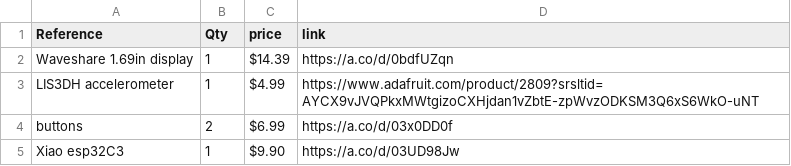
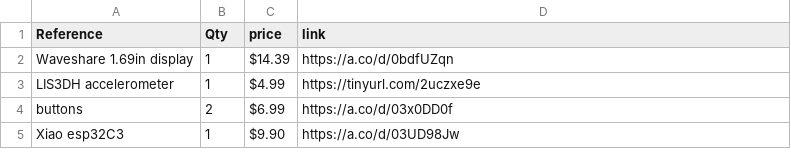
Before and after one commit to eeee-e3eeeeeee/Deathnote-Study-Buddy-, a CSV file: bom.csv, drawn as a sheet.

Commit message:
Update link for LIS3DH accelerometer in bom.csv

```diff
--- a/bom.csv
+++ b/bom.csv
@@ -2,3 +2,3 @@
 "Waveshare 1.69in display","1","$14.39","https://a.co/d/0bdfUZqn"
-"LIS3DH accelerometer","1","$4.99","https://www.adafruit.com/product/2809?srsltid=AYCX9vJVQPkxMWtgizoCXHjdan1vZbtE-zpWvzODKSM3Q6xS6WkO-uNT"
+"LIS3DH accelerometer","1","$4.99","https://tinyurl.com/2uczxe9e"
 "buttons","2","$6.99","https://a.co/d/03x0DD0f"
```
